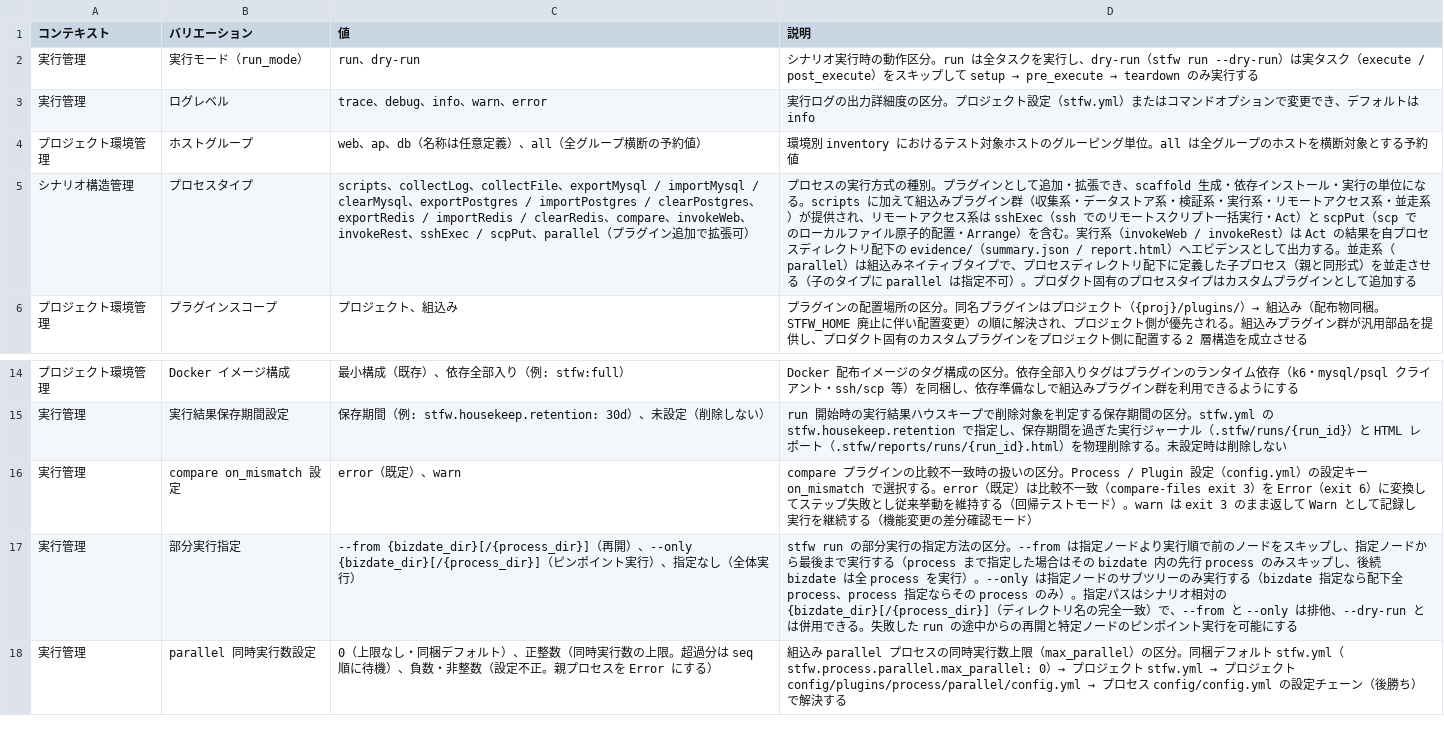
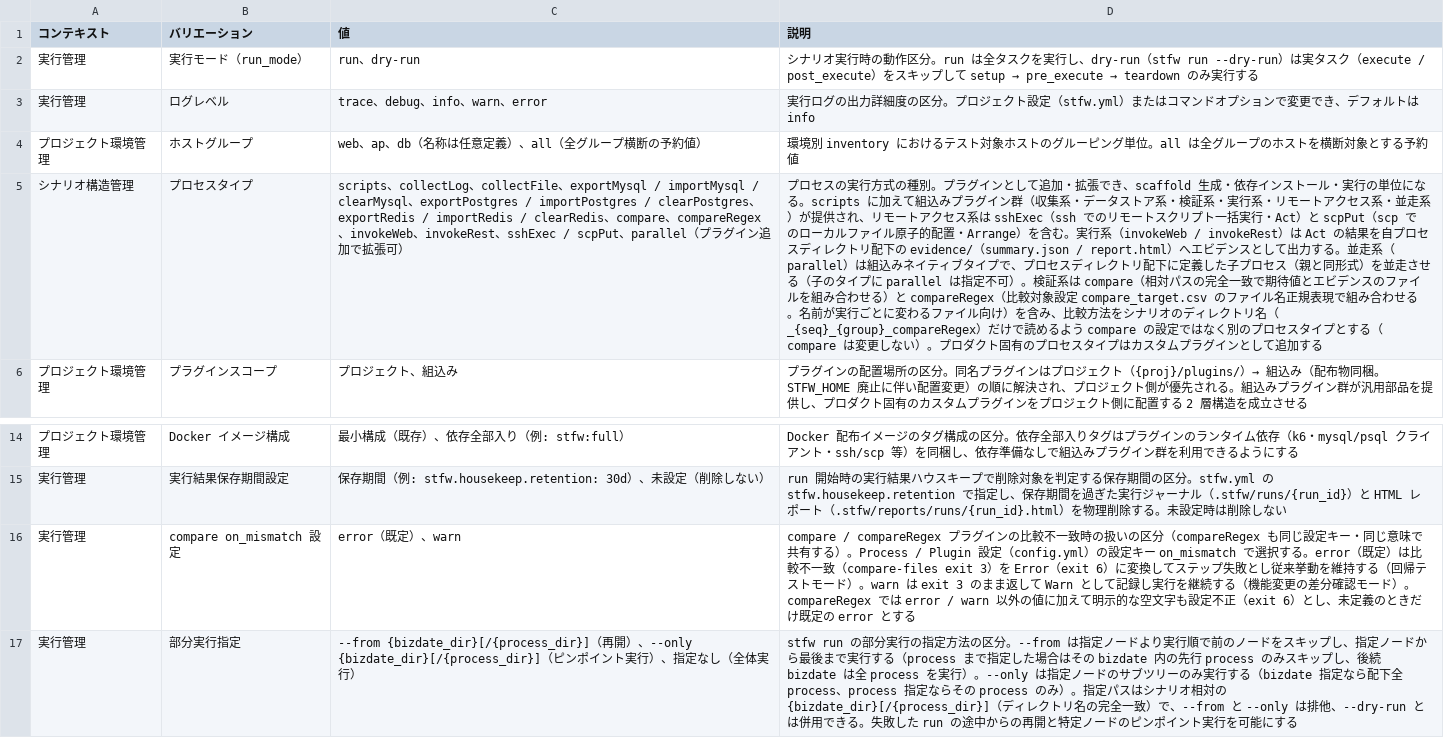
Before and after one commit to scenario-test-framework/stfw, a TSV file: docs/rdra/latest/バリエーション.tsv, drawn as a sheet; only a part is shown, gaps mark what is left out; the shorter side is filled out with more unchanged rows; the diff names each change by its address in the sheet, - before the commit and + after, or states it on an @@ line.

```diff
--- a/docs/rdra/latest/バリエーション.tsv
+++ b/docs/rdra/latest/バリエーション.tsv
-C5 (値): …compare、invokeWeb、…
+C5 (値): …compare、compareRegex、invokeWeb、…
-D5 (説明): …不可）。プロダク…
+D5 (説明): …不可）。検証系は compare（相対パスの完全一致で期待値とエビデンスのファイルを組み合わせる）と compareRegex（比較対象設定 compare_target.csv のファイル名正規表現で組み合わせる。名前が実行ごとに変わるファイル向け）を含み、比較方法をシナリオのディレクトリ名（_{seq}_{group}_compareRegex）だけで読めるよう compare の設定ではなく別のプロセスタイプとする（compare は変更しない）。プロダク…
-D16 (説明): compare プラグインの比較不一致時の扱いの区分。Process / Plugin 設定（config.yml）の設定キー on_mismatch で選択する。error（既定）は比較不一致（compare-files exit 3）を Error（exit 6）に変換してステップ失敗とし従来挙動を維持する（回帰テストモード）。warn は exit 3 のまま返して Warn として記録し実行を継続する（機能変更の差分確認モード）
+D16 (説明): compare / compareRegex プラグインの比較不一致時の扱いの区分（compareRegex も同じ設定キー・同じ意味で共有する）。Process / Plugin 設定（config.yml）の設定キー on_mismatch で選択する。error（既定）は比較不一致（compare-files exit 3）を Error（exit 6）に変換してステップ失敗とし従来挙動を維持する（回帰テストモード）。warn は exit 3 のまま返して Warn として記録し実行を継続する（機能変更の差分確認モード）。compareRegex では error / warn 以外の値に加えて明示的な空文字も設定不正（exit 6）とし、未定義のときだけ既定の error とする
```
Also changed, not shown: docs/rdra/latest/BUC.tsv, docs/rdra/latest/外部システム.tsv, 20 other files.
